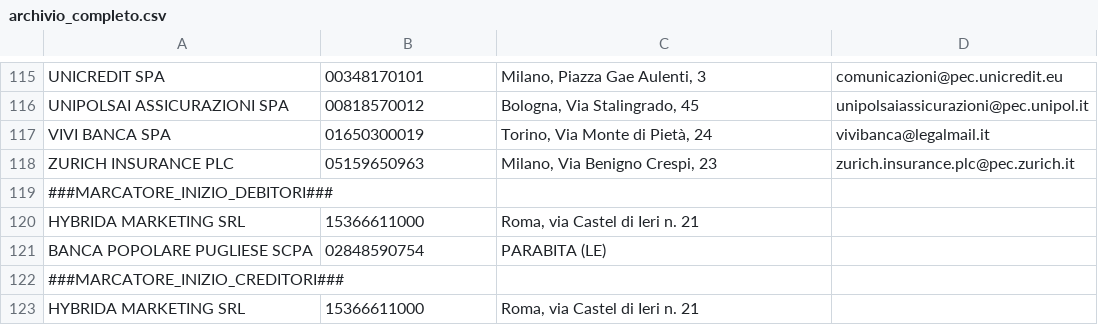
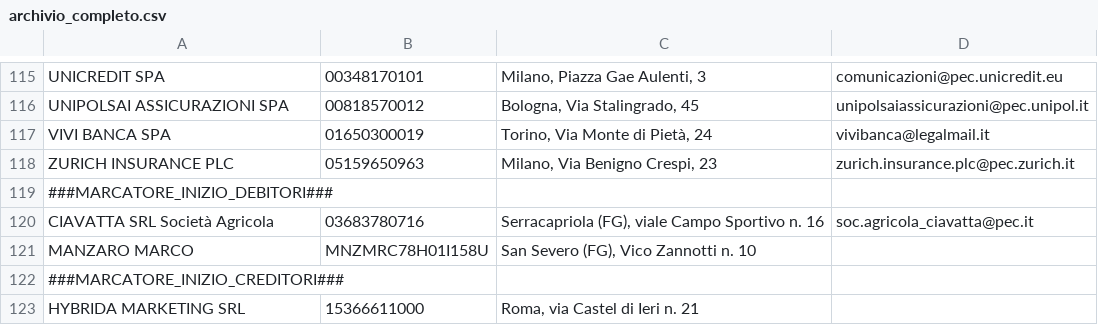
Before and after one commit to avvrutigliani/Licenze-RB, a CSV file: archivio_completo.csv, drawn as a sheet; only a part is shown, gaps mark what is left out.

Commit message:
Aggiornamento archivio 2026-06-10T13:57:31.638Z

```diff
--- a/archivio_completo.csv
+++ b/archivio_completo.csv
@@ -119,4 +119,4 @@ ZURICH INSURANCE PLC;05159650963;Milano, Via Benigno Crespi, 23;zurich.insurance
 ###MARCATORE_INIZIO_DEBITORI###
-HYBRIDA MARKETING SRL;15366611000;Roma, via Castel di Ieri n. 21
-BANCA POPOLARE PUGLIESE SCPA;02848590754;PARABITA (LE)
+CIAVATTA SRL Società Agricola;03683780716;Serracapriola (FG), viale Campo Sportivo n. 16;soc.agricola_ciavatta@pec.it
+MANZARO MARCO;MNZMRC78H01I158U;San Severo (FG), Vico Zannotti n. 10;
 ###MARCATORE_INIZIO_CREDITORI###
```
